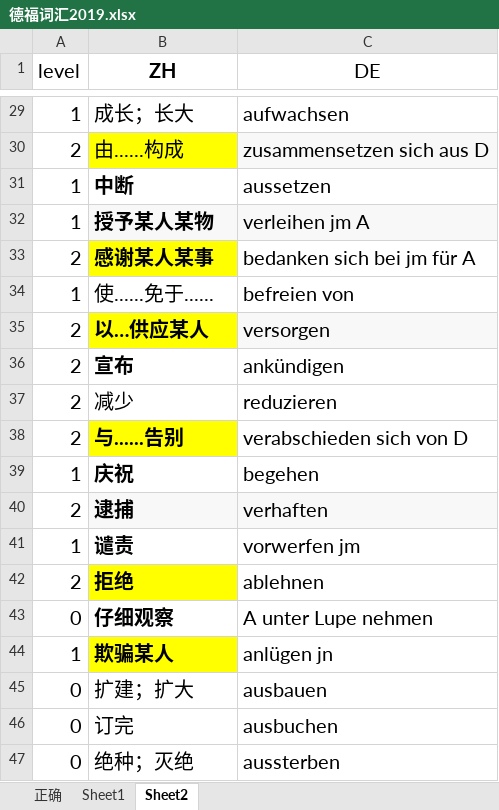
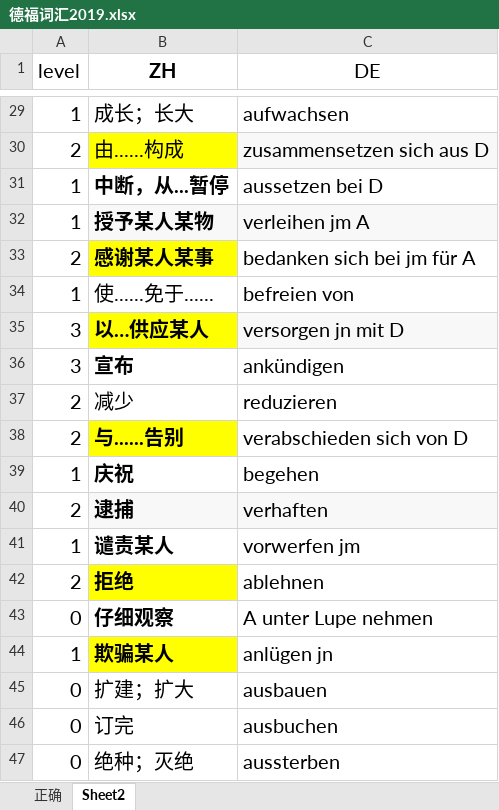
Before and after one commit to p1k0pan/Deutsch, an Excel workbook: 德福词汇/德福词汇2019.xlsx, sheet Sheet2, drawn as a sheet; only a part is shown, gaps mark what is left out; values as stored, in another font and other column widths than the file's, no borders; removed rows and columns are numbered as before the commit, all else as after; the diff covers the shown part only; the diff names each change by its address in the sheet, - before the commit and + after, or states it on an @@ line.

```diff
--- a/德福词汇/德福词汇2019.xlsx (sheet Sheet2)
+++ b/德福词汇/德福词汇2019.xlsx (sheet Sheet2)
-sheet tab: Sheet1
-row 31: 1 | 中断 | aussetzen
+row 31: 1 | 中断，从...暂停 | aussetzen bei D
-A35:A36 (level): 2
+A35:A36 (level): 3
-C35 (DE): versorgen
+C35 (DE): versorgen jn mit D
-B41 (ZH): 谴责
+B41 (ZH): 谴责某人
```
Also changed, not shown: 2 added rows and 8 edited cells elsewhere in this sheet, 德福词汇/德福词汇2018.xlsx, 1 other file.
